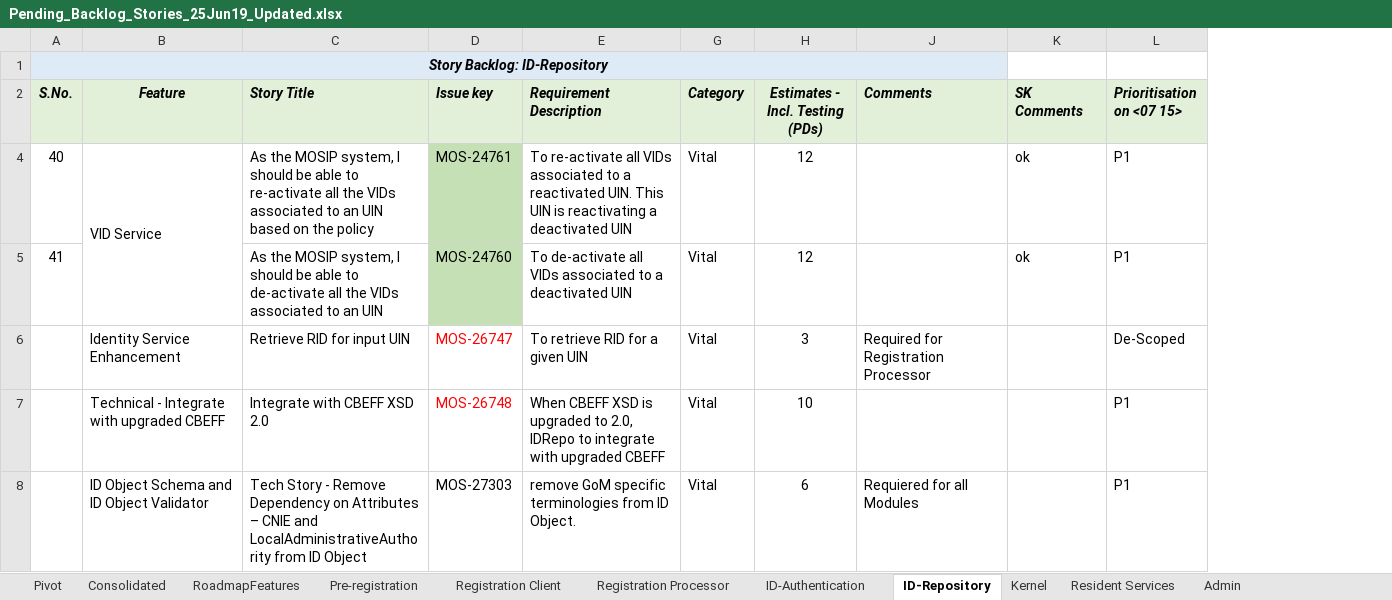
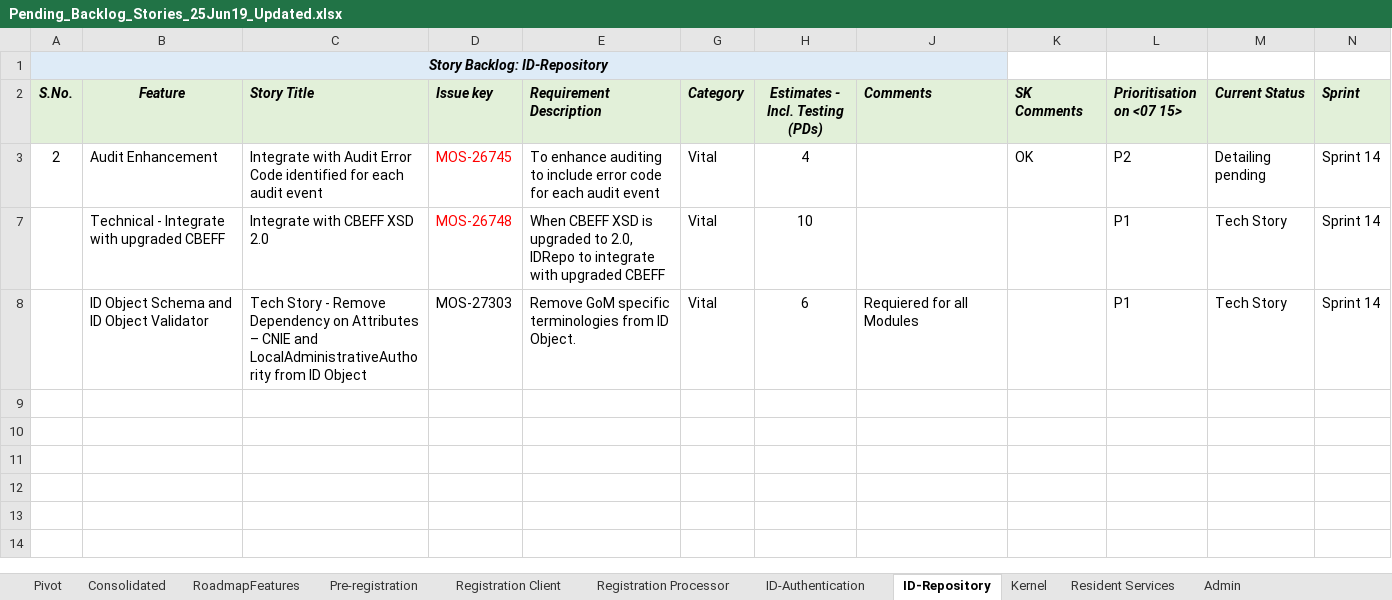
Before and after one commit to ssenmosip/mosip-temp-documentation, an Excel workbook: _files/requirements/Pending_Backlog_Stories_25Jun19_Updated.xlsx, sheet ID-Repository, drawn as a sheet; values as stored, in another font and other column widths than the file's, no borders; removed rows and columns are numbered as before the commit, all else as after; the diff names each change by its address in the sheet, - before the commit and + after, or states it on an @@ line.

```diff
--- a/_files/requirements/Pending_Backlog_Stories_25Jun19_Updated.xlsx (sheet ID-Repository)
+++ b/_files/requirements/Pending_Backlog_Stories_25Jun19_Updated.xlsx (sheet ID-Repository)
+column M (Current Status), rows 7-8: Tech Story | Tech Story
+column N (Sprint), rows 7-8: Sprint 14 | Sprint 14
-row 4: 40 | VID Service | As the MOSIP system, I should be able to re-activate all the VIDs associated to an UIN based on the policy | MOS-24761 | To re-activate all VIDs associated to a reactivated UIN. This UIN is reactivating a deactivated UIN | Vital | 12 |  | ok | P1
-row 5: 41 |  | As the MOSIP system, I should be able to de-activate all the VIDs associated to an UIN | MOS-24760 | To de-activate all VIDs associated to a deactivated UIN | Vital | 12 |  | ok | P1
-row 6:  | Identity Service Enhancement | Retrieve RID for input UIN | MOS-26747 | To retrieve RID for a given UIN | Vital | 3 | Required for Registration Processor |  | De-Scoped
+row 3: 2 | Audit Enhancement | Integrate with Audit Error Code identified for each audit event | MOS-26745 | To enhance auditing to include error code for each audit event | Vital | 4 |  | OK | P2 | Detailing pending | Sprint 14
-E8 (Requirement Description): remove GoM specific…
+E8 (Requirement Description): Remove GoM specific…
```
Also changed, not shown: sheet Registration Processor, sheet ID-Authentication, sheet Kernel, sheet Registration Client, sheet Pre-registration, hidden cells.
